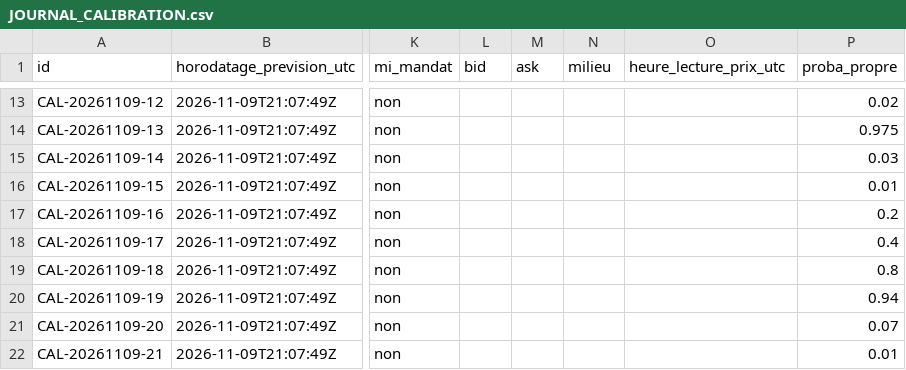
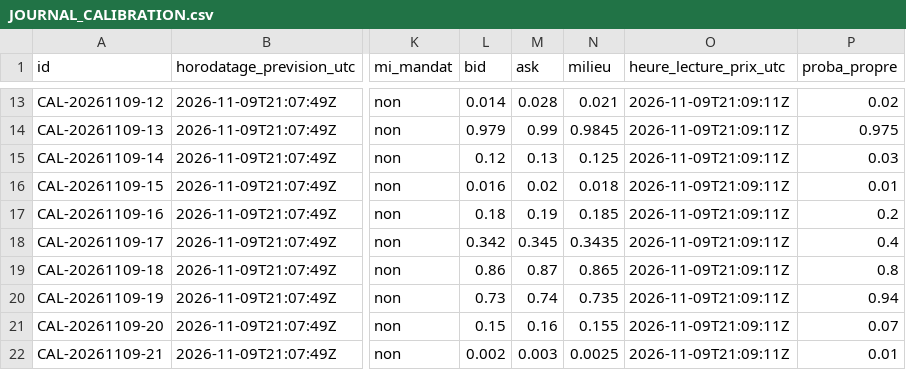
Before and after one commit to Teo102/bot-trading-jonathan, a CSV file: systeme-trading/polymarket/calibration/JOURNAL_CALIBRATION.csv, drawn as a sheet; only a part is shown, gaps mark what is left out; the diff covers the shown part only; the diff names each change by its address in the sheet, - before the commit and + after, or states it on an @@ line.

```diff
--- a/systeme-trading/polymarket/calibration/JOURNAL_CALIBRATION.csv
+++ b/systeme-trading/polymarket/calibration/JOURNAL_CALIBRATION.csv
-L13 (bid): (empty)
+L13 (bid): 0.014
-M13 (ask): (empty)
+M13 (ask): 0.028
-N13 (milieu): (empty)
+N13 (milieu): 0.021
-O13:O22 (heure_lecture_prix_utc): (empty)
+O13:O22 (heure_lecture_prix_utc): 2026-11-09T21:09:11Z
-L14 (bid): (empty)
+L14 (bid): 0.979
-M14 (ask): (empty)
+M14 (ask): 0.99
-N14 (milieu): (empty)
+N14 (milieu): 0.9845
-L15 (bid): (empty)
+L15 (bid): 0.12
-M15 (ask): (empty)
+M15 (ask): 0.13
-N15 (milieu): (empty)
+N15 (milieu): 0.125
-L16 (bid): (empty)
+L16 (bid): 0.016
-M16 (ask): (empty)
+M16 (ask): 0.02
-N16 (milieu): (empty)
+N16 (milieu): 0.018
-L17 (bid): (empty)
+L17 (bid): 0.18
-M17 (ask): (empty)
+M17 (ask): 0.19
-N17 (milieu): (empty)
+N17 (milieu): 0.185
-L18 (bid): (empty)
+L18 (bid): 0.342
-M18 (ask): (empty)
+M18 (ask): 0.345
-N18 (milieu): (empty)
+N18 (milieu): 0.3435
-L19 (bid): (empty)
+L19 (bid): 0.86
-M19 (ask): (empty)
+M19 (ask): 0.87
-N19 (milieu): (empty)
+N19 (milieu): 0.865
-L20 (bid): (empty)
+L20 (bid): 0.73
-M20 (ask): (empty)
+M20 (ask): 0.74
-N20 (milieu): (empty)
+N20 (milieu): 0.735
-L21 (bid): (empty)
+L21 (bid): 0.15
-M21 (ask): (empty)
+M21 (ask): 0.16
-N21 (milieu): (empty)
+N21 (milieu): 0.155
-L22 (bid): (empty)
+L22 (bid): 0.002
-M22 (ask): (empty)
+M22 (ask): 0.003
-N22 (milieu): (empty)
+N22 (milieu): 0.0025
```
Also changed, not shown: 104 edited cells elsewhere in this file, 28 other files.
